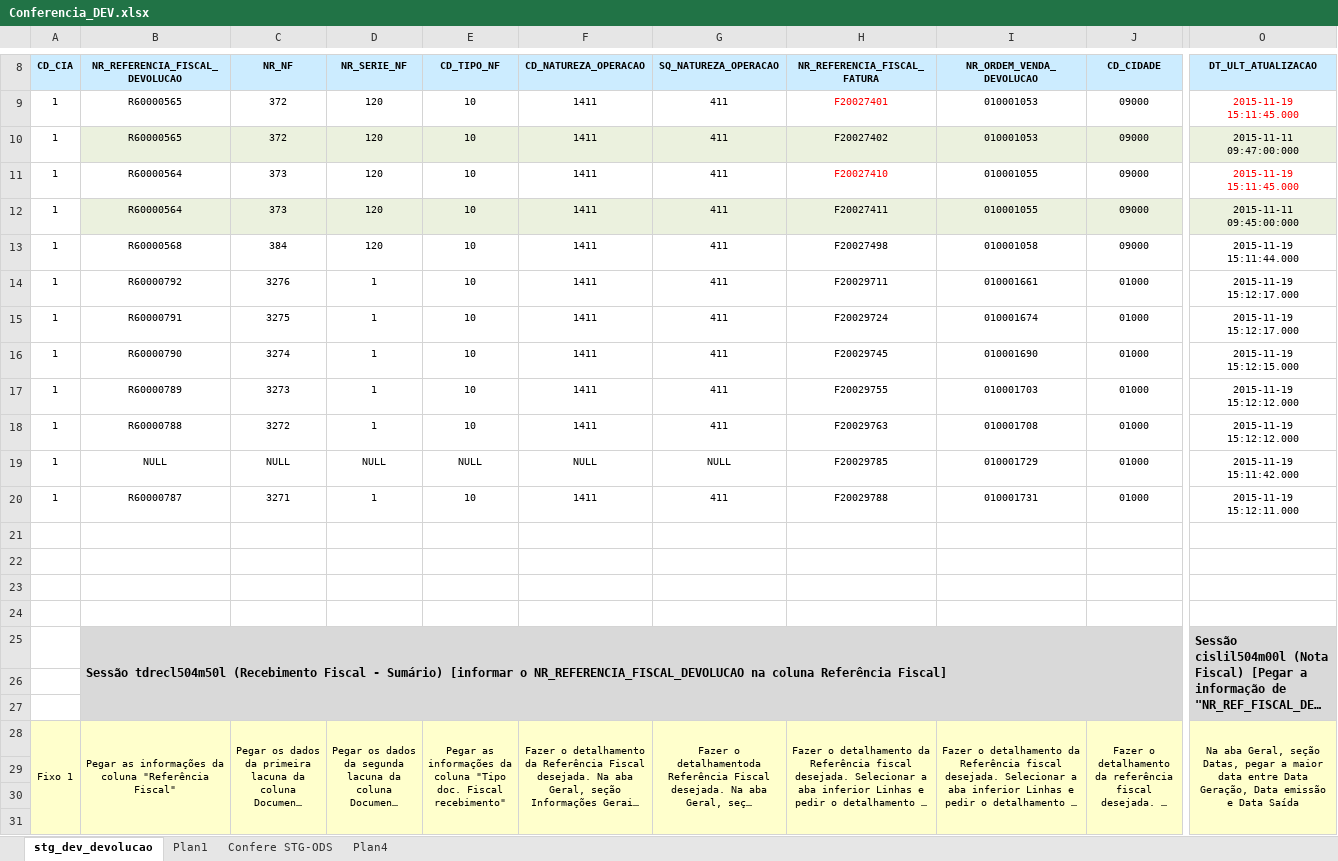
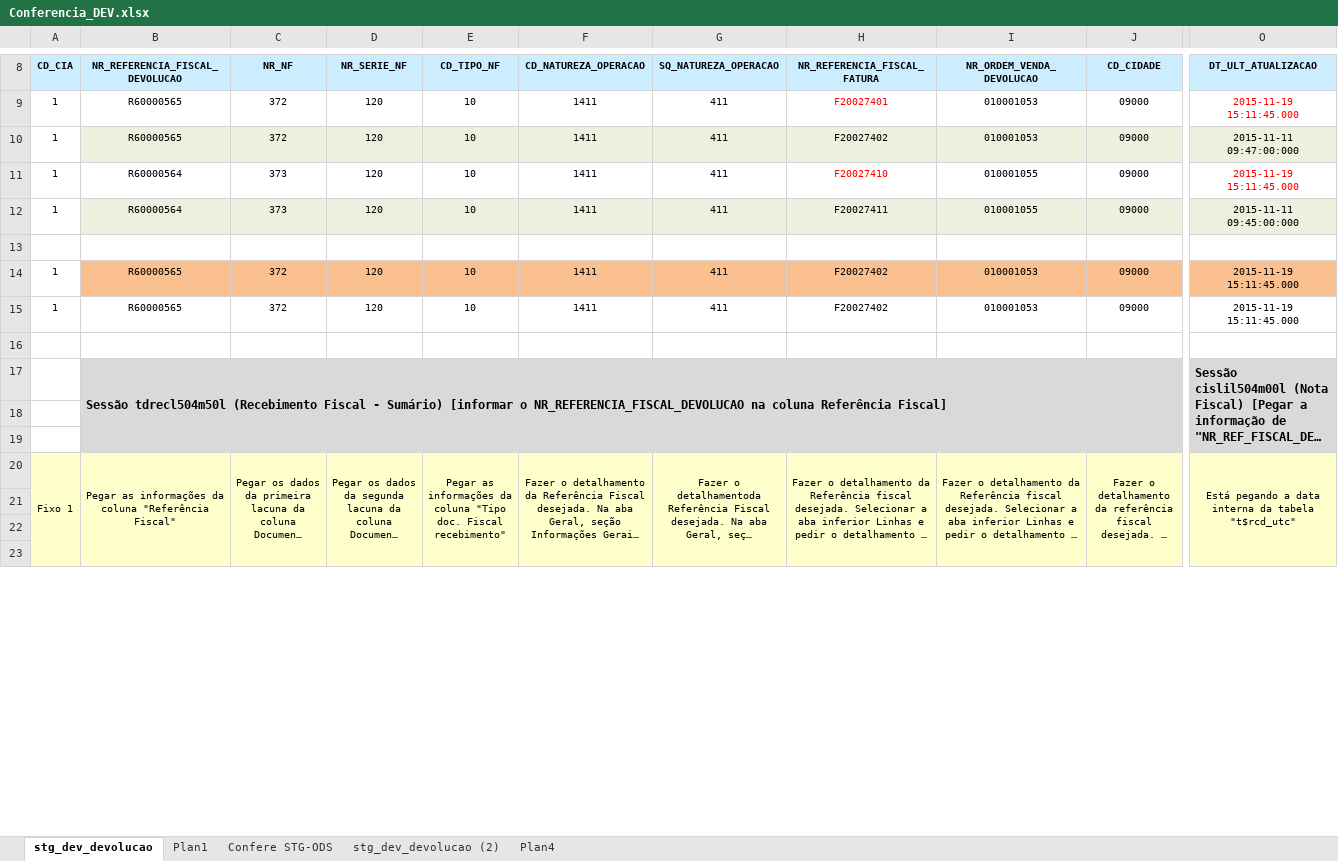
Before and after one commit to patricknaka/Nova, an Excel workbook: Documentação/Planilhas/20151124_Confere/Conferencia_DEV.xlsx, sheet stg_dev_devolucao, drawn as a sheet; only a part is shown, gaps mark what is left out; long unchanged cells end in …; values as stored, in another font and other column widths than the file's, no borders; removed rows and columns are numbered as before the commit, all else as after; rows hold the shown columns only; the diff covers the shown part only; the diff names each change by its address in the sheet, - before the commit and + after, or states it on an @@ line.

```diff
--- a/Documentação/Planilhas/20151124_Confere/Conferencia_DEV.xlsx (sheet stg_dev_devolucao)
+++ b/Documentação/Planilhas/20151124_Confere/Conferencia_DEV.xlsx (sheet stg_dev_devolucao)
+sheet tab: stg_dev_devolucao (2)
-row 13: 1 | R60000568 | 384 | 120 | 10 | 1411 | 411 | F20027498 | 010001058 | 09000 | 2015-11-19 15:11:44.000
-row 14: 1 | R60000792 | 3276 | 1 | 10 | 1411 | 411 | F20029711 | 010001661 | 01000 | 2015-11-19 15:12:17.000
-row 15: 1 | R60000791 | 3275 | 1 | 10 | 1411 | 411 | F20029724 | 010001674 | 01000 | 2015-11-19 15:12:17.000
-row 16: 1 | R60000790 | 3274 | 1 | 10 | 1411 | 411 | F20029745 | 010001690 | 01000 | 2015-11-19 15:12:15.000
-row 17: 1 | R60000789 | 3273 | 1 | 10 | 1411 | 411 | F20029755 | 010001703 | 01000 | 2015-11-19 15:12:12.000
-row 18: 1 | R60000788 | 3272 | 1 | 10 | 1411 | 411 | F20029763 | 010001708 | 01000 | 2015-11-19 15:12:12.000
-row 19: 1 | NULL | NULL | NULL | NULL | NULL | NULL | F20029785 | 010001729 | 01000 | 2015-11-19 15:11:42.000
-row 20: 1 | R60000787 | 3271 | 1 | 10 | 1411 | 411 | F20029788 | 010001731 | 01000 | 2015-11-19 15:12:11.000
-row 14: (empty)
+row 14: 1 | R60000565 | 372 | 120 | 10 | 1411 | 411 | F20027402 | 010001053 | 09000 | 2015-11-19 15:11:45.000
-B14:J14 fill: none
+B14:J14 fill: #FAC090
-O14 fill: none
+O14 fill: #FAC090
-row 15: (empty)
+row 15: 1 | R60000565 | 372 | 120 | 10 | 1411 | 411 | F20027402 | 010001053 | 09000 | 2015-11-19 15:11:45.000
-O20 (DT_ULT_ATUALIZACAO): Na aba Geral, seção Datas, pegar a maior data entre Data Geração, Data emissão e Data Saída
+O20 (DT_ULT_ATUALIZACAO): Está pegando a data interna da tabela "t$rcd_utc"
```
Also changed, not shown: cell formats elsewhere in this sheet, sheet Plan4, sheet Plan1, formulas that keep their value, Documentação/Planilhas/20151124_Confere/Conferencia_CAP.xlsx, Documentação/Planilhas/20151124_Confere/Conferencia_FAT.xlsx, 11 other files.
